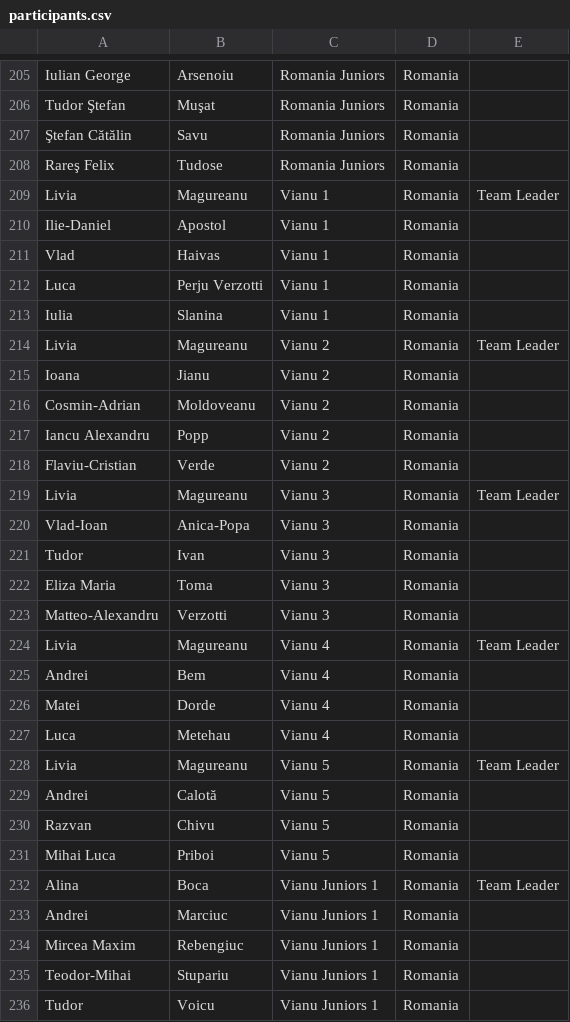
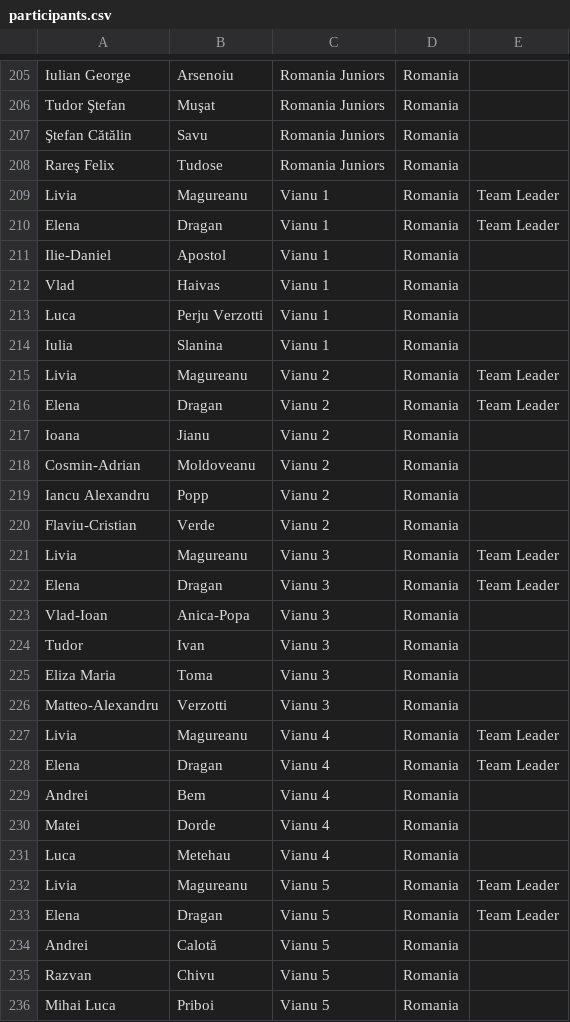
Before and after one commit to RaresAnghel08/rmi-website, a CSV file: csv/participants.csv, drawn as a sheet; only a part is shown, gaps mark what is left out; the shorter side is filled out with more unchanged rows.

Commit message:
update leaders for vianu

```diff
--- a/csv/participants.csv
+++ b/csv/participants.csv
@@ -209,2 +209,3 @@ Rareş Felix,Tudose,Romania Juniors,Romania,
 Livia,Magureanu,Vianu 1,Romania,Team Leader
+Elena,Dragan,Vianu 1,Romania,Team Leader
 Ilie-Daniel,Apostol,Vianu 1,Romania,
@@ -214,2 +215,3 @@ Iulia,Slanina,Vianu 1,Romania,
 Livia,Magureanu,Vianu 2,Romania,Team Leader
+Elena,Dragan,Vianu 2,Romania,Team Leader
 Ioana,Jianu,Vianu 2,Romania,
@@ -219,2 +221,3 @@ Flaviu-Cristian,Verde,Vianu 2,Romania,
 Livia,Magureanu,Vianu 3,Romania,Team Leader
+Elena,Dragan,Vianu 3,Romania,Team Leader
 Vlad-Ioan,Anica-Popa,Vianu 3,Romania,
@@ -224,2 +227,3 @@ Matteo-Alexandru,Verzotti,Vianu 3,Romania,
 Livia,Magureanu,Vianu 4,Romania,Team Leader
+Elena,Dragan,Vianu 4,Romania,Team Leader
 Andrei,Bem,Vianu 4,Romania,
@@ -228,2 +232,3 @@ Luca,Metehau,Vianu 4,Romania,
 Livia,Magureanu,Vianu 5,Romania,Team Leader
+Elena,Dragan,Vianu 5,Romania,Team Leader
 Andrei,Calotă,Vianu 5,Romania,
```
